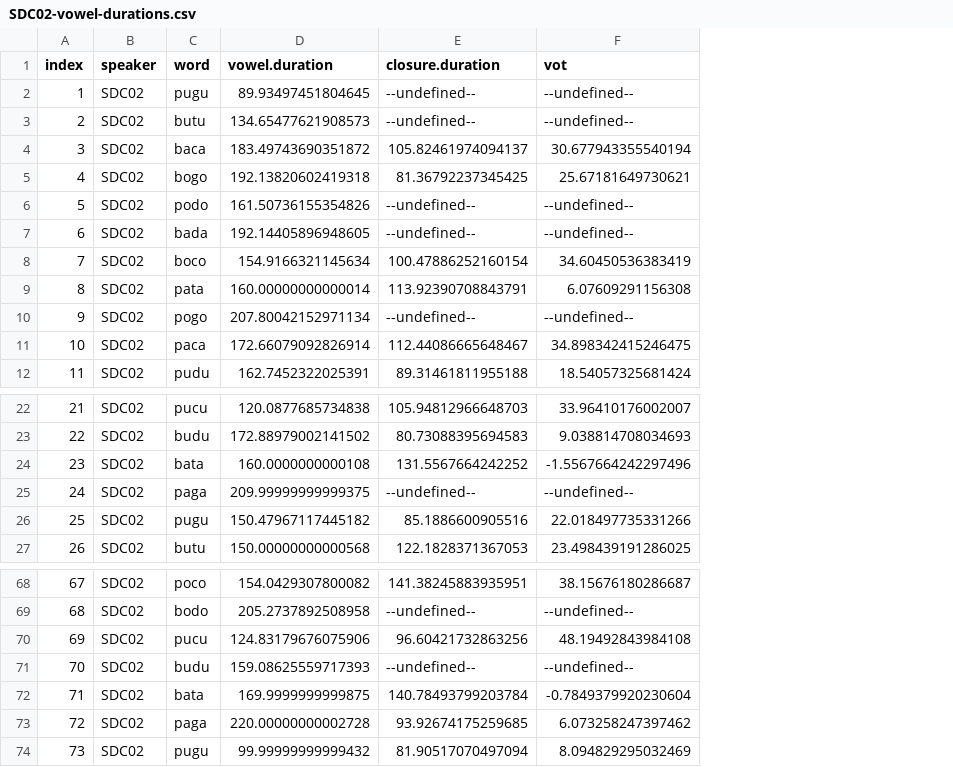
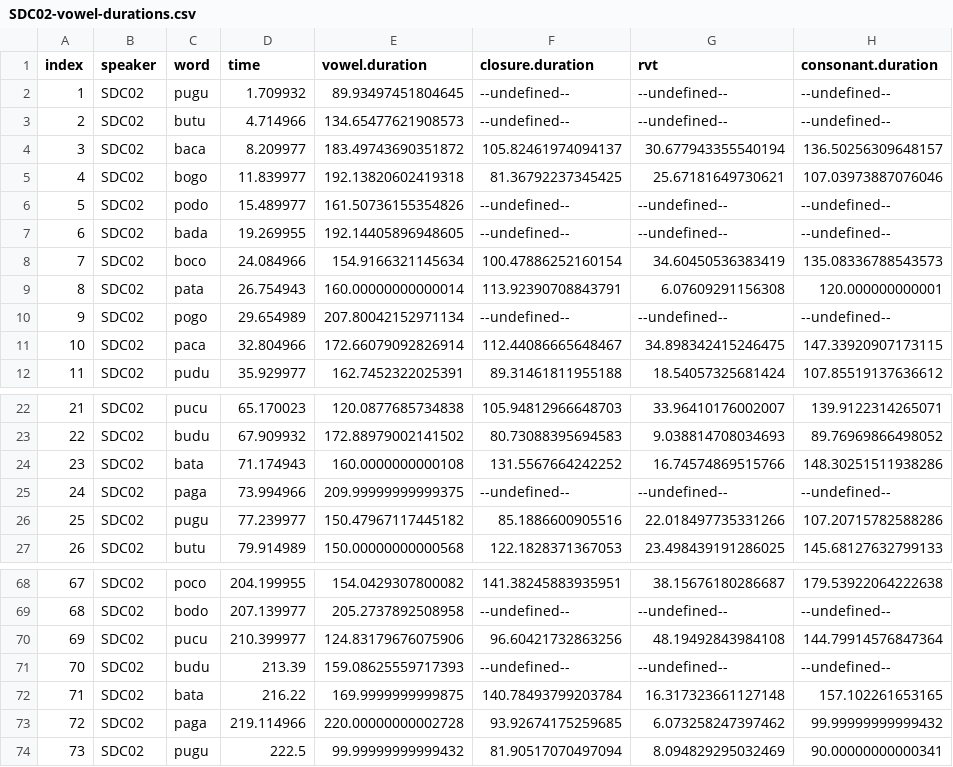
Before and after one commit to stefanocoretta/phd-project, a CSV file: pilot/results/SDC02-vowel-durations.csv, drawn as a sheet; only a part is shown, gaps mark what is left out; addresses are those after the commit; the diff names each change by its address in the sheet, - before the commit and + after, or states it on an @@ line.

Commit message:
reproduce data

```diff
--- a/pilot/results/SDC02-vowel-durations.csv
+++ b/pilot/results/SDC02-vowel-durations.csv
+column D (time), rows 2-12: 1.709932 | 4.714966 | 8.209977 | 11.839977 | 15.489977 | 19.269955 | 24.084966 | 26.754943 | 29.654989 | 32.804966 | 35.929977; rows 22-27: 65.170023 | 67.909932 | 71.174943 | 73.994966 | 77.239977 | 79.914989; rows 68-74: 204.199955 | 207.139977 | 210.399977 | 213.39 | 216.22 | 219.114966 | 222.5
+column H (consonant.duration), rows 2-12: --undefined-- | --undefined-- | 136.50256309648157 | 107.03973887076046 | --undefined-- | --undefined-- | 135.08336788543573 | 120.000000000001 | --undefined-- | 147.33920907173115 | 107.85519137636612; rows 22-27: 139.9122314265071 | 89.76969866498052 | 148.30251511938286 | --undefined-- | 107.20715782588286 | 145.68127632799133; rows 68-74: 179.53922064222638 | --undefined-- | 144.79914576847364 | --undefined-- | 157.102261653165 | 99.99999999999432 | 90.00000000000341
-G1: vot
+G1: rvt
-G24 (rvt): -1.5567664242297496
+G24 (rvt): 16.74574869515766
-G72 (rvt): -0.7849379920230604
+G72 (rvt): 16.317323661127148
```
Also changed, not shown: pilot/results/PS02-vowel-durations.csv, 1 other file.
